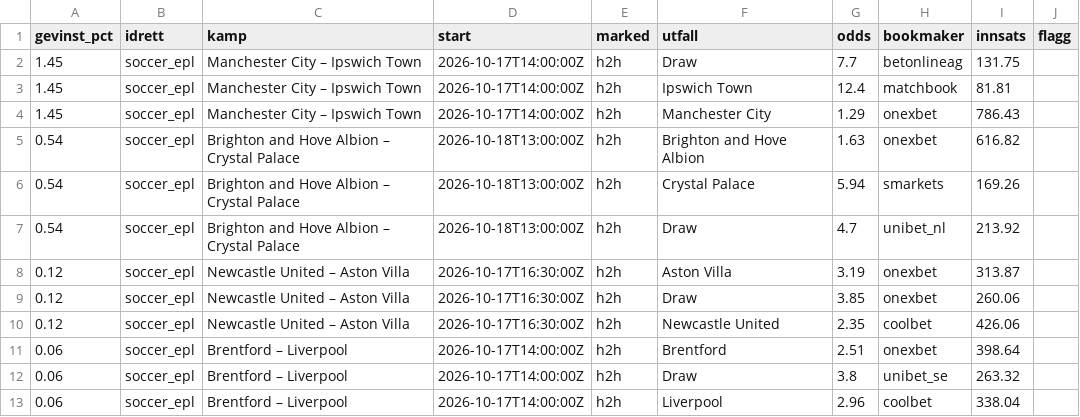
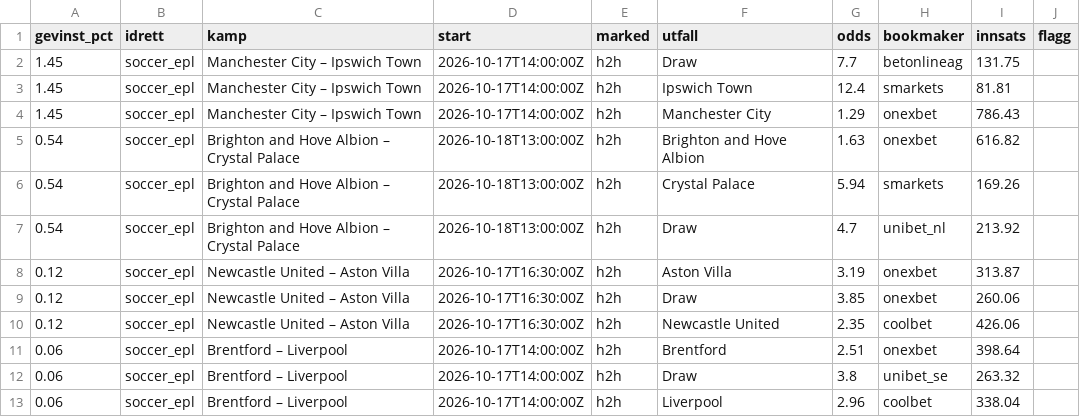
Before and after one commit to Anders1919/odds-scanner, a CSV file: docs/arbitrasje.csv, drawn as a sheet.

```diff
--- a/docs/arbitrasje.csv
+++ b/docs/arbitrasje.csv
@@ -2,3 +2,3 @@ gevinst_pct,idrett,kamp,start,marked,utfall,odds,bookmaker,innsats,flagg
 1.45,soccer_epl,Manchester City – Ipswich Town,2026-10-17T14:00:00Z,h2h,Draw,7.7,betonlineag,131.75,
-1.45,soccer_epl,Manchester City – Ipswich Town,2026-10-17T14:00:00Z,h2h,Ipswich Town,12.4,matchbook,81.81,
+1.45,soccer_epl,Manchester City – Ipswich Town,2026-10-17T14:00:00Z,h2h,Ipswich Town,12.4,smarkets,81.81,
 1.45,soccer_epl,Manchester City – Ipswich Town,2026-10-17T14:00:00Z,h2h,Manchester City,1.29,onexbet,786.43,
```
Also changed, not shown: docs/value.csv, 1 other file.
